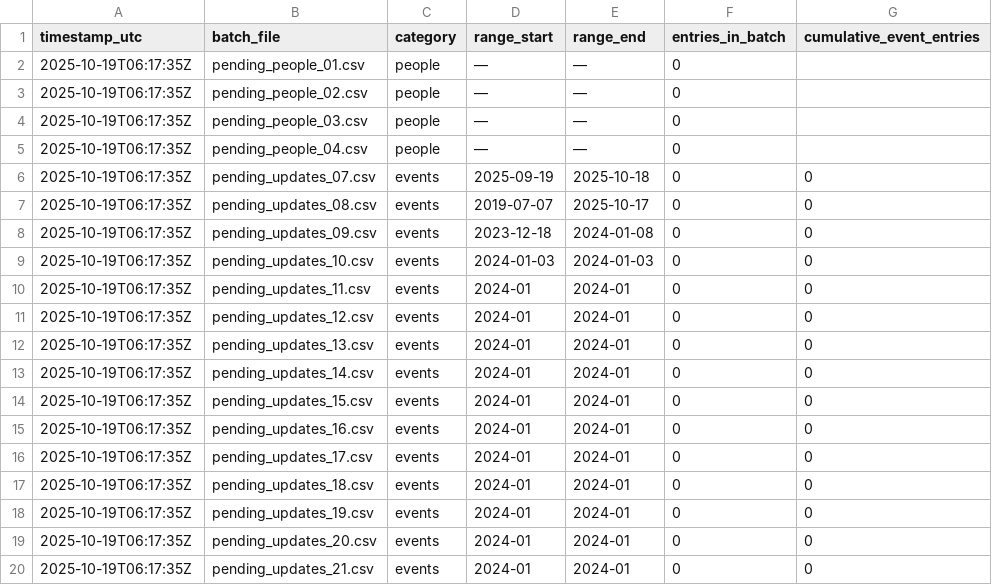
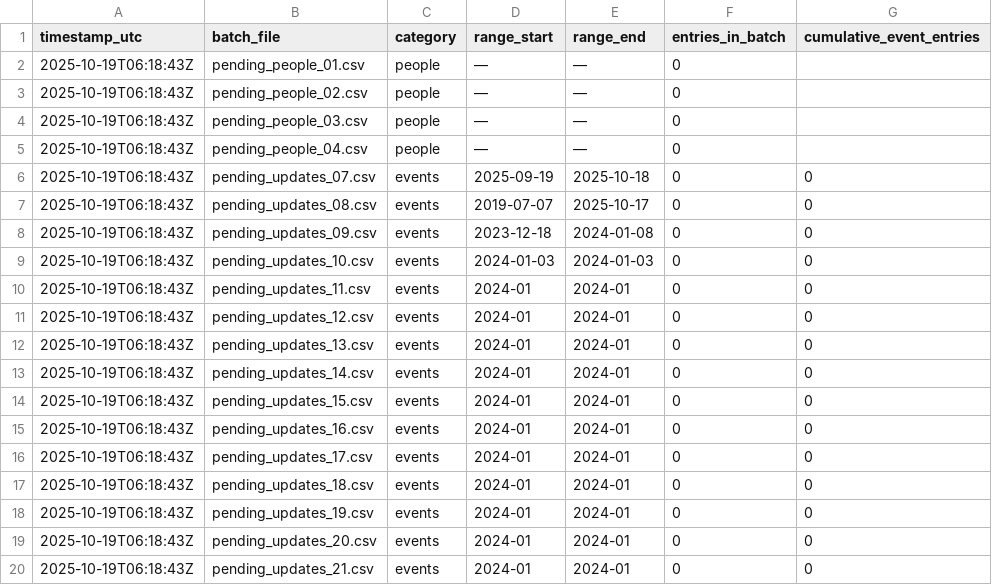
Before and after one commit to StegVerse/FREE-DOM, a CSV file: data/CHANGELOG_batches.csv, drawn as a sheet.

Commit message:
chore: merge + rebuild checklist & changelog

```diff
--- a/data/CHANGELOG_batches.csv
+++ b/data/CHANGELOG_batches.csv
@@ -1,20 +1,20 @@
 timestamp_utc,batch_file,category,range_start,range_end,entries_in_batch,cumulative_event_entries
-2025-10-19T06:17:35Z,pending_people_01.csv,people,—,—,0,
-2025-10-19T06:17:35Z,pending_people_02.csv,people,—,—,0,
-2025-10-19T06:17:35Z,pending_people_03.csv,people,—,—,0,
-2025-10-19T06:17:35Z,pending_people_04.csv,people,—,—,0,
-2025-10-19T06:17:35Z,pending_updates_07.csv,events,2025-09-19,2025-10-18,0,0
-2025-10-19T06:17:35Z,pending_updates_08.csv,events,2019-07-07,2025-10-17,0,0
-2025-10-19T06:17:35Z,pending_updates_09.csv,events,2023-12-18,2024-01-08,0,0
-2025-10-19T06:17:35Z,pending_updates_10.csv,events,2024-01-03,2024-01-03,0,0
-2025-10-19T06:17:35Z,pending_updates_11.csv,events,2024-01,2024-01,0,0
-2025-10-19T06:17:35Z,pending_updates_12.csv,events,2024-01,2024-01,0,0
-2025-10-19T06:17:35Z,pending_updates_13.csv,events,2024-01,2024-01,0,0
-2025-10-19T06:17:35Z,pending_updates_14.csv,events,2024-01,2024-01,0,0
-2025-10-19T06:17:35Z,pending_updates_15.csv,events,2024-01,2024-01,0,0
-2025-10-19T06:17:35Z,pending_updates_16.csv,events,2024-01,2024-01,0,0
-2025-10-19T06:17:35Z,pending_updates_17.csv,events,2024-01,2024-01,0,0
-2025-10-19T06:17:35Z,pending_updates_18.csv,events,2024-01,2024-01,0,0
-2025-10-19T06:17:35Z,pending_updates_19.csv,events,2024-01,2024-01,0,0
-2025-10-19T06:17:35Z,pending_updates_20.csv,events,2024-01,2024-01,0,0
-2025-10-19T06:17:35Z,pending_updates_21.csv,events,2024-01,2024-01,0,0
+2025-10-19T06:18:43Z,pending_people_01.csv,people,—,—,0,
+2025-10-19T06:18:43Z,pending_people_02.csv,people,—,—,0,
+2025-10-19T06:18:43Z,pending_people_03.csv,people,—,—,0,
+2025-10-19T06:18:43Z,pending_people_04.csv,people,—,—,0,
+2025-10-19T06:18:43Z,pending_updates_07.csv,events,2025-09-19,2025-10-18,0,0
+2025-10-19T06:18:43Z,pending_updates_08.csv,events,2019-07-07,2025-10-17,0,0
+2025-10-19T06:18:43Z,pending_updates_09.csv,events,2023-12-18,2024-01-08,0,0
+2025-10-19T06:18:43Z,pending_updates_10.csv,events,2024-01-03,2024-01-03,0,0
+2025-10-19T06:18:43Z,pending_updates_11.csv,events,2024-01,2024-01,0,0
+2025-10-19T06:18:43Z,pending_updates_12.csv,events,2024-01,2024-01,0,0
+2025-10-19T06:18:43Z,pending_updates_13.csv,events,2024-01,2024-01,0,0
+2025-10-19T06:18:43Z,pending_updates_14.csv,events,2024-01,2024-01,0,0
+2025-10-19T06:18:43Z,pending_updates_15.csv,events,2024-01,2024-01,0,0
+2025-10-19T06:18:43Z,pending_updates_16.csv,events,2024-01,2024-01,0,0
+2025-10-19T06:18:43Z,pending_updates_17.csv,events,2024-01,2024-01,0,0
+2025-10-19T06:18:43Z,pending_updates_18.csv,events,2024-01,2024-01,0,0
+2025-10-19T06:18:43Z,pending_updates_19.csv,events,2024-01,2024-01,0,0
+2025-10-19T06:18:43Z,pending_updates_20.csv,events,2024-01,2024-01,0,0
+2025-10-19T06:18:43Z,pending_updates_21.csv,events,2024-01,2024-01,0,0
```
Also changed, not shown: 2 other files.
